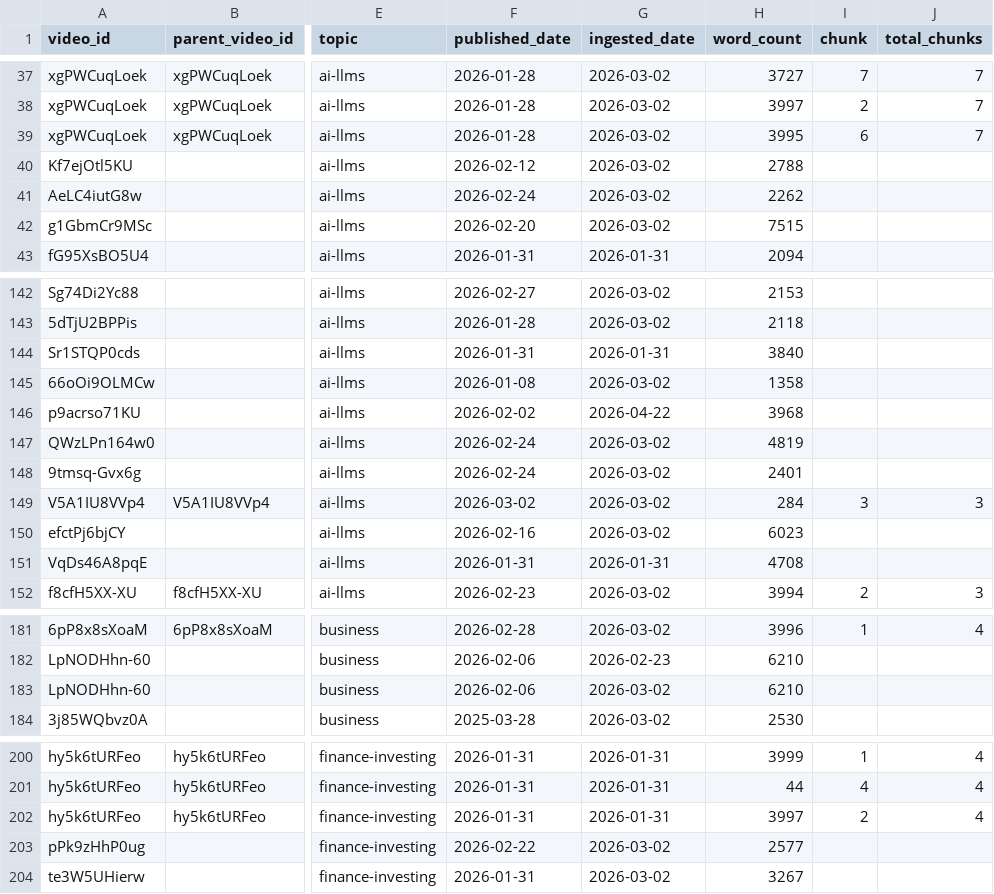
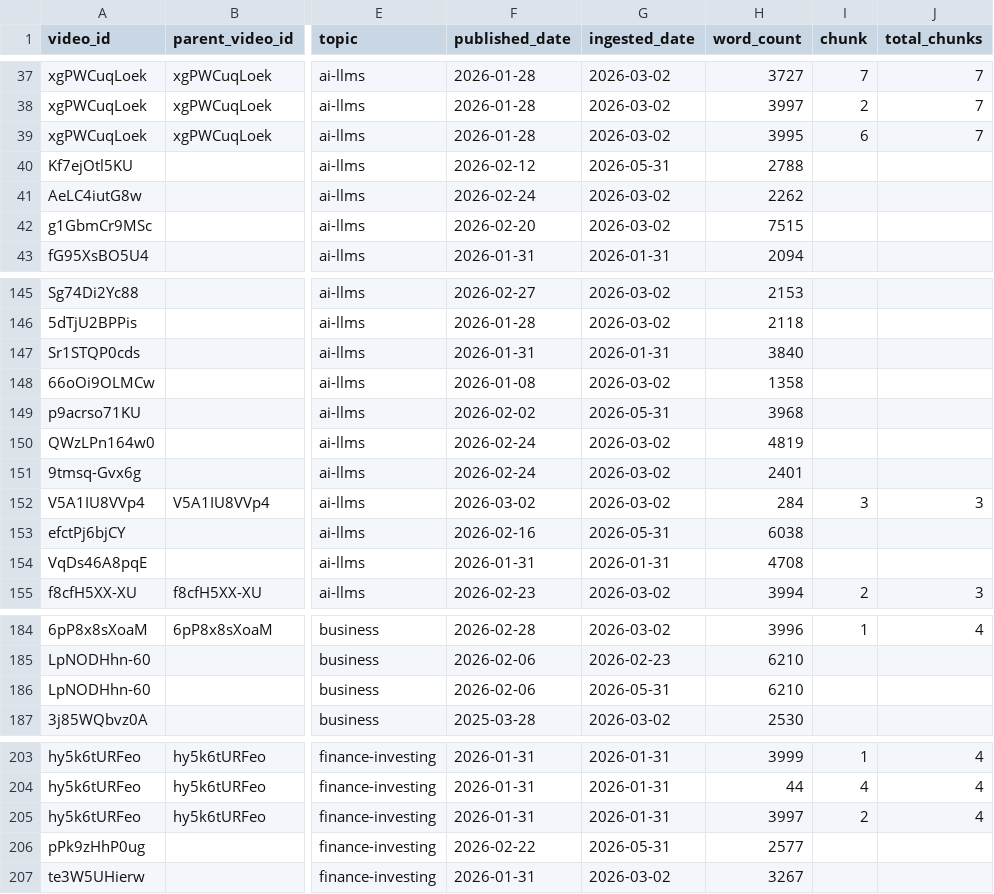
Before and after one commit to mmesomakelvin/transcript-library, a CSV file: pipeline/youtube-transcripts/index/videos.csv, drawn as a sheet; only a part is shown, gaps mark what is left out; addresses are those after the commit; the diff covers the shown part only; the diff names each change by its address in the sheet, - before the commit and + after, or states it on an @@ line.

```diff
--- a/pipeline/youtube-transcripts/index/videos.csv
+++ b/pipeline/youtube-transcripts/index/videos.csv
-G40 (ingested_date): 2026-03-02
+G40 (ingested_date): 2026-05-31
-G149 (ingested_date): 2026-04-22
+G149 (ingested_date): 2026-05-31
-G153 (ingested_date): 2026-03-02
+G153 (ingested_date): 2026-05-31
-H153 (word_count): 6023
+H153 (word_count): 6038
-G186 (ingested_date): 2026-03-02
+G186 (ingested_date): 2026-05-31
-G206 (ingested_date): 2026-03-02
+G206 (ingested_date): 2026-05-31
```
Also changed, not shown: 3 added rows and 34 edited cells elsewhere in this file, pipeline/youtube-transcripts/index/channels.csv, pipeline/youtube-transcripts/index/classification_log.csv, 57 other files.
